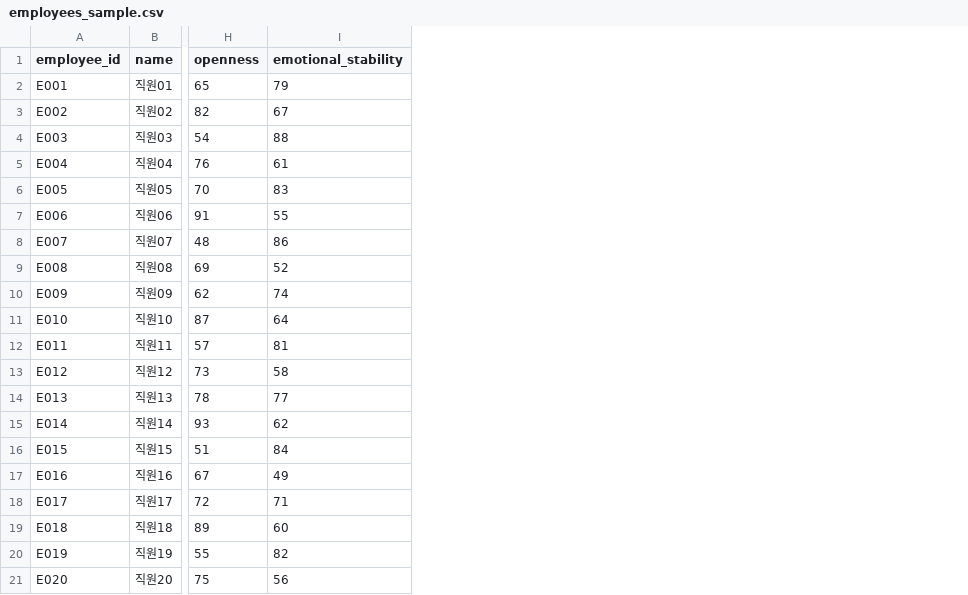
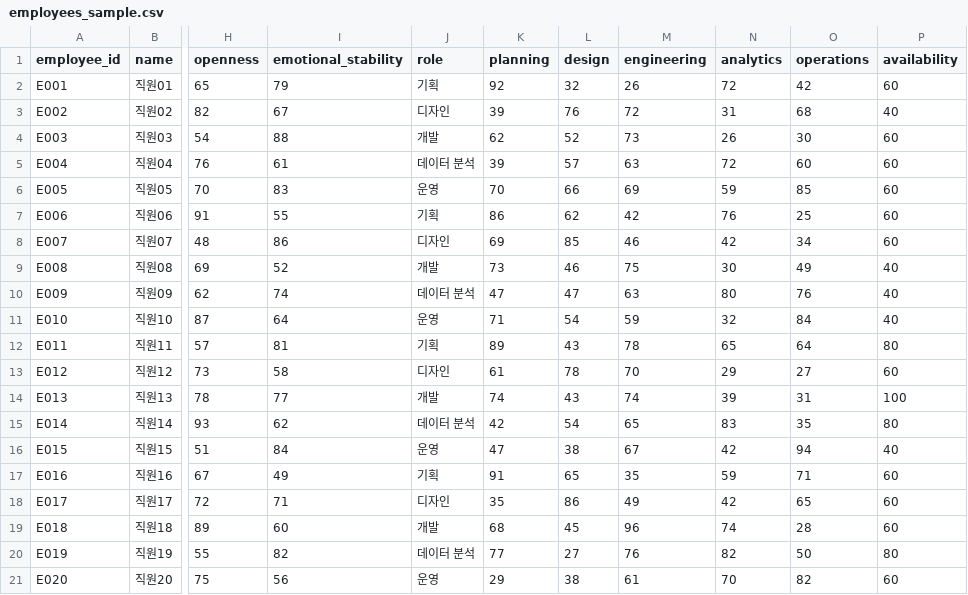
Before and after one commit to parkjinhyeok980/SortingHat, a CSV file: data/employees_sample.csv, drawn as a sheet; only a part is shown, gaps mark what is left out; the diff names each change by its address in the sheet, - before the commit and + after, or states it on an @@ line.

```diff
--- a/data/employees_sample.csv
+++ b/data/employees_sample.csv
+column J (role), rows 2-21: 기획 | 디자인 | 개발 | 데이터 분석 | 운영 | 기획 | 디자인 | 개발 | 데이터 분석 | 운영 | 기획 | 디자인 | 개발 | 데이터 분석 | 운영 | 기획 | 디자인 | 개발 | 데이터 분석 | 운영
+column K (planning), rows 2-21: 92 | 39 | 62 | 39 | 70 | 86 | 69 | 73 | 47 | 71 | 89 | 61 | 74 | 42 | 47 | 91 | 35 | 68 | 77 | 29
+column L (design), rows 2-21: 32 | 76 | 52 | 57 | 66 | 62 | 85 | 46 | 47 | 54 | 43 | 78 | 43 | 54 | 38 | 65 | 86 | 45 | 27 | 38
+column M (engineering), rows 2-21: 26 | 72 | 73 | 63 | 69 | 42 | 46 | 75 | 63 | 59 | 78 | 70 | 74 | 65 | 67 | 35 | 49 | 96 | 76 | 61
+column N (analytics), rows 2-21: 72 | 31 | 26 | 72 | 59 | 76 | 42 | 30 | 80 | 32 | 65 | 29 | 39 | 83 | 42 | 59 | 42 | 74 | 82 | 70
+column O (operations), rows 2-21: 42 | 68 | 30 | 60 | 85 | 25 | 34 | 49 | 76 | 84 | 64 | 27 | 31 | 35 | 94 | 71 | 65 | 28 | 50 | 82
+column P (availability), rows 2-21: 60 | 40 | 60 | 60 | 60 | 60 | 60 | 40 | 40 | 40 | 80 | 60 | 100 | 80 | 40 | 60 | 60 | 60 | 80 | 60
```
Also changed, not shown: 5 other files.
